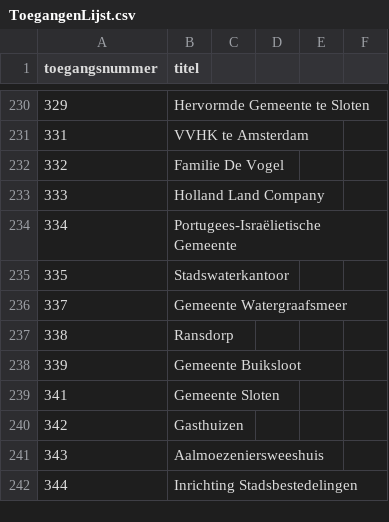
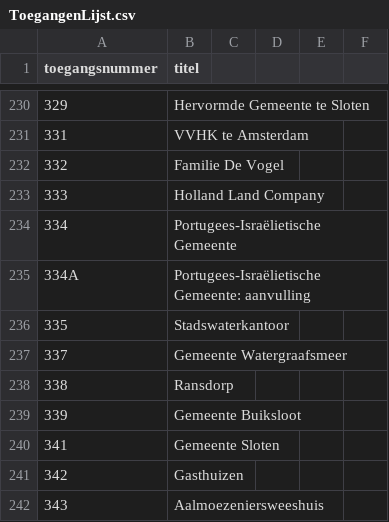
Before and after one commit to YorickDM/EtiketGenerator, a CSV file: ToegangenLijst.csv, drawn as a sheet; only a part is shown, gaps mark what is left out; the shorter side is filled out with more unchanged rows.

Commit message:
Update ToegangenLijst.csv

```diff
--- a/ToegangenLijst.csv
+++ b/ToegangenLijst.csv
@@ -234,2 +234,3 @@
 334,Portugees-Israëlietische Gemeente
+334A,Portugees-Israëlietische Gemeente: aanvulling
 335,Stadswaterkantoor
```
